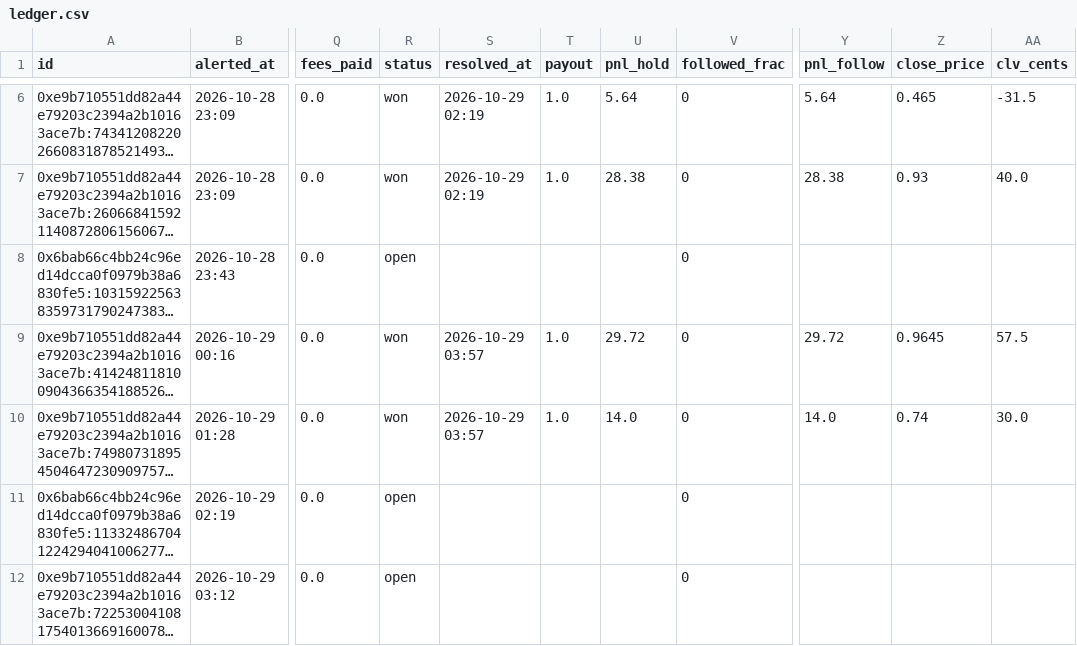
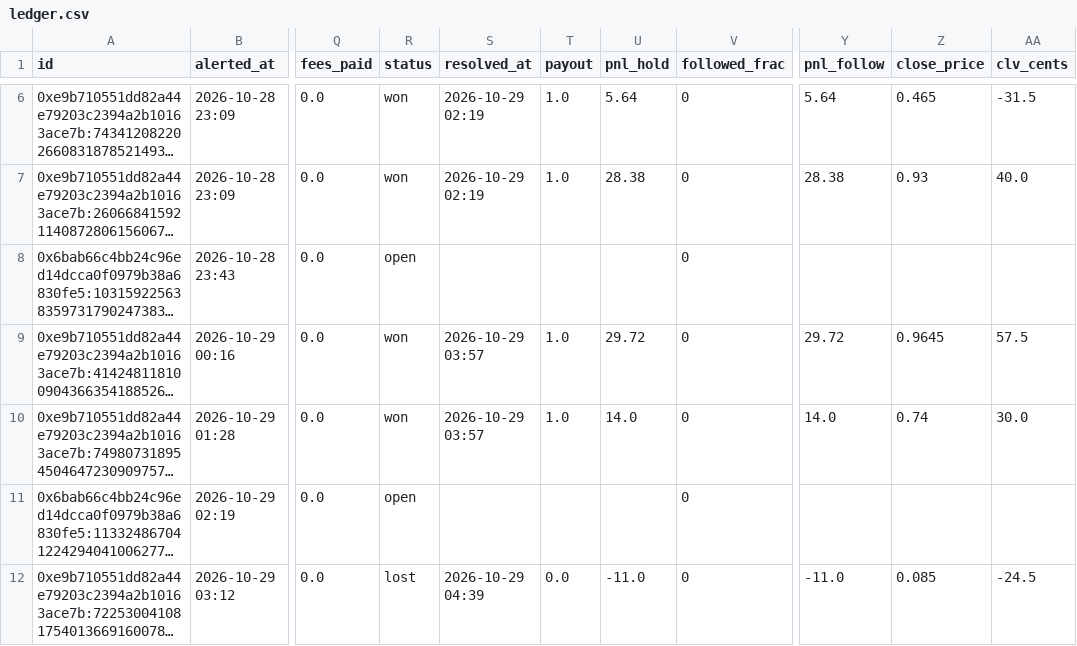
Before and after one commit to domc47/bethub, a CSV file: ledger.csv, drawn as a sheet; only a part is shown, gaps mark what is left out; long unchanged cells end in …; the diff names each change by its address in the sheet, - before the commit and + after, or states it on an @@ line.

```diff
--- a/ledger.csv
+++ b/ledger.csv
-R12 (status): open
+R12 (status): lost
-S12 (resolved_at): (empty)
+S12 (resolved_at): 2026-10-29 04:39
-T12 (payout): (empty)
+T12 (payout): 0.0
-U12 (pnl_hold): (empty)
+U12 (pnl_hold): -11.0
-Y12 (pnl_follow): (empty)
+Y12 (pnl_follow): -11.0
-Z12 (close_price): (empty)
+Z12 (close_price): 0.085
-AA12 (clv_cents): (empty)
+AA12 (clv_cents): -24.5
```
